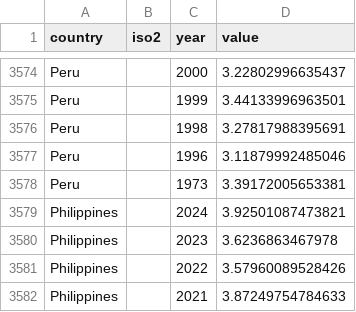
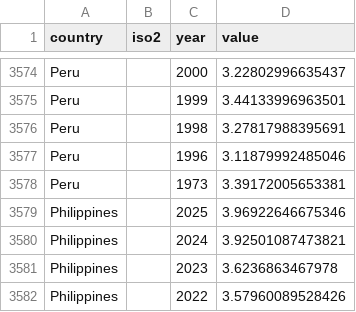
Before and after one commit to ckvfox/realitycheck, a CSV file: data/education_expenditure_of_gdp.csv, drawn as a sheet; only a part is shown, gaps mark what is left out; the shorter side is filled out with more unchanged rows.

```diff
--- a/data/education_expenditure_of_gdp.csv
+++ b/data/education_expenditure_of_gdp.csv
@@ -3578,2 +3578,3 @@ Peru,,1996,3.11879992485046
 Peru,,1973,3.39172005653381
+Philippines,,2025,3.96922646675346
 Philippines,,2024,3.92501087473821
```
Also changed, not shown: data/adult_literacy_rate.csv, data/employment_to_population_ratio.csv, 35 other files.
